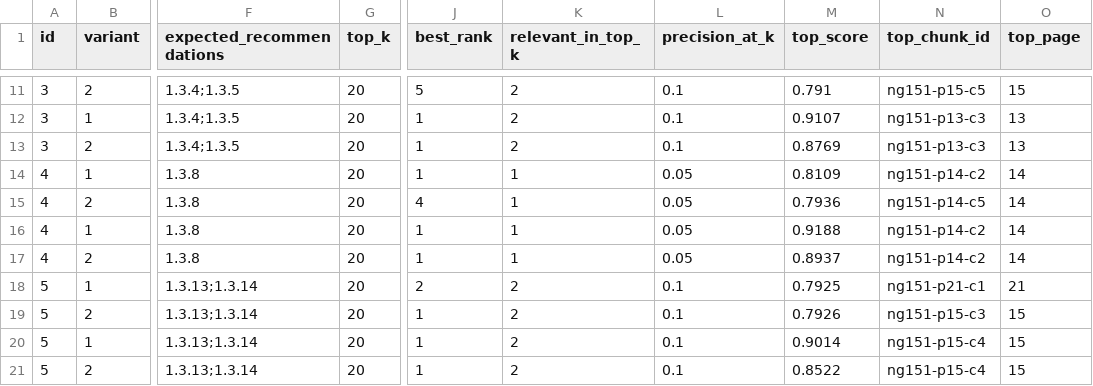
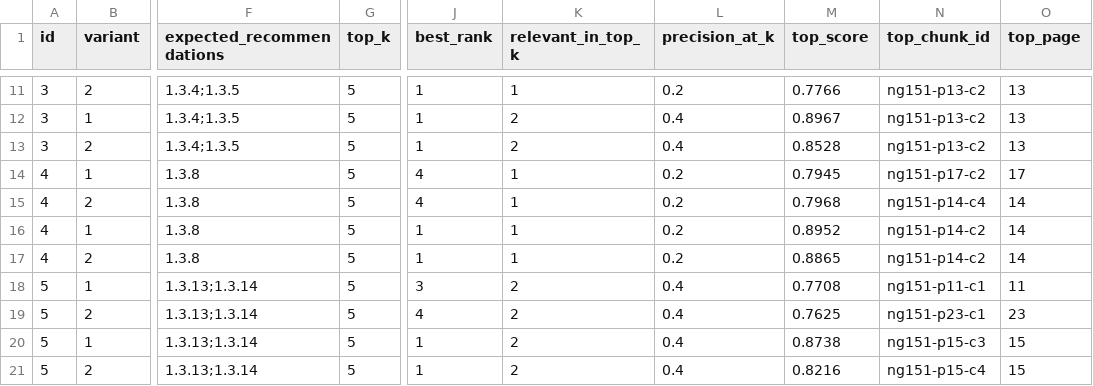
Before and after one commit to mostafaelwazzany/AI-Project-for-Hackathon, a CSV file: data/evaluation/evaluation_results.csv, drawn as a sheet; only a part is shown, gaps mark what is left out; the diff covers the shown part only; the diff names each change by its address in the sheet, - before the commit and + after, or states it on an @@ line.

```diff
--- a/data/evaluation/evaluation_results.csv
+++ b/data/evaluation/evaluation_results.csv
-G11:G21 (top_k): 20
+G11:G21 (top_k): 5
-J11 (best_rank): 5
+J11 (best_rank): 1
-K11 (relevant_in_top_k): 2
+K11 (relevant_in_top_k): 1
-L11 (precision_at_k): 0.1
+L11 (precision_at_k): 0.2
-M11 (top_score): 0.791
+M11 (top_score): 0.7766
-N11 (top_chunk_id): ng151-p15-c5
+N11 (top_chunk_id): ng151-p13-c2
-O11 (top_page): 15
+O11 (top_page): 13
-L12:L13 (precision_at_k): 0.1
+L12:L13 (precision_at_k): 0.4
-M12 (top_score): 0.9107
+M12 (top_score): 0.8967
-N12:N13 (top_chunk_id): ng151-p13-c3
+N12:N13 (top_chunk_id): ng151-p13-c2
-M13 (top_score): 0.8769
+M13 (top_score): 0.8528
-J14 (best_rank): 1
+J14 (best_rank): 4
-L14:L17 (precision_at_k): 0.05
+L14:L17 (precision_at_k): 0.2
-M14 (top_score): 0.8109
+M14 (top_score): 0.7945
-N14 (top_chunk_id): ng151-p14-c2
+N14 (top_chunk_id): ng151-p17-c2
-O14 (top_page): 14
+O14 (top_page): 17
-M15 (top_score): 0.7936
+M15 (top_score): 0.7968
-N15 (top_chunk_id): ng151-p14-c5
+N15 (top_chunk_id): ng151-p14-c4
-M16 (top_score): 0.9188
+M16 (top_score): 0.8952
-M17 (top_score): 0.8937
+M17 (top_score): 0.8865
-J18 (best_rank): 2
+J18 (best_rank): 3
-L18:L21 (precision_at_k): 0.1
+L18:L21 (precision_at_k): 0.4
-M18 (top_score): 0.7925
+M18 (top_score): 0.7708
-N18 (top_chunk_id): ng151-p21-c1
+N18 (top_chunk_id): ng151-p11-c1
-O18 (top_page): 21
+O18 (top_page): 11
-J19 (best_rank): 1
+J19 (best_rank): 4
-M19 (top_score): 0.7926
+M19 (top_score): 0.7625
-N19 (top_chunk_id): ng151-p15-c3
+N19 (top_chunk_id): ng151-p23-c1
-O19 (top_page): 15
+O19 (top_page): 23
-M20 (top_score): 0.9014
+M20 (top_score): 0.8738
-N20 (top_chunk_id): ng151-p15-c4
+N20 (top_chunk_id): ng151-p15-c3
-M21 (top_score): 0.8522
+M21 (top_score): 0.8216
```
Also changed, not shown: 147 edited cells elsewhere in this file, 48 other files.
